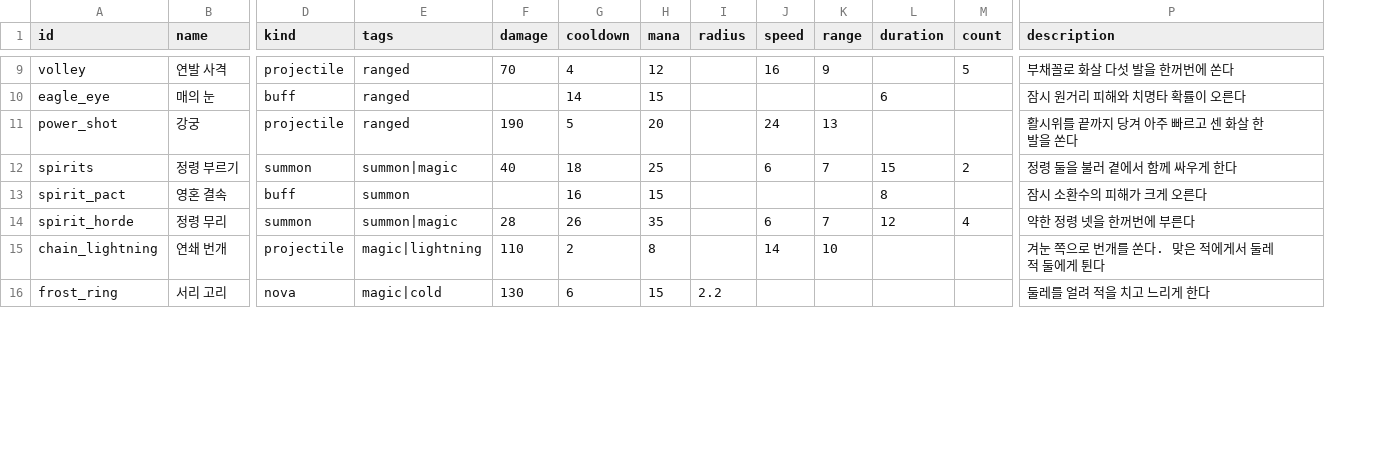
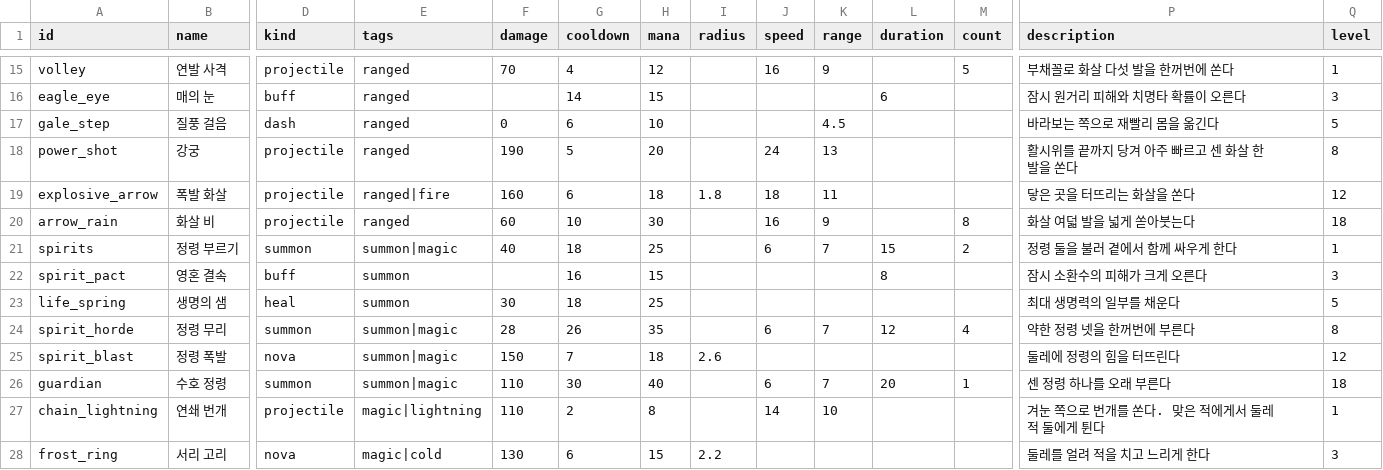
Before and after one commit to LeArc6910/pray-to, a CSV file: Assets/_Project/Data/Classes/skills.csv, drawn as a sheet; only a part is shown, gaps mark what is left out; rows hold the shown columns only; the diff covers the shown part only; the diff names each change by its address in the sheet, - before the commit and + after, or states it on an @@ line.

Commit message:
Learn skills with points and raise their ranks
Each class now has six skills that open at levels 1, 3, 5, 8, 12 and 18.
A character gets one skill point a level past the first and spends it to
learn a skill or raise it a rank, up to five; each rank adds damage,
shortens the cooldown and lengthens buffs and spirits. Only learned skills
go in the four slots, and a newly learned one fills a free slot ready to
use. Two new kinds: dash (charge, gale step) and heal (life spring).

The host carries ranks in the inventory message, takes a LearnSkill
command, resends the kit when a slot fills, and the character save
(format 8) keeps the ranks. Others' slots are read from the skill each
SkillUsed event names. Older saves keep their level, so all its points
are free to spend. Sandbox bots learn their classes' skills (--rank,
--level).

```diff
--- a/Assets/_Project/Data/Classes/skills.csv
+++ b/Assets/_Project/Data/Classes/skills.csv
+column Q (level), rows 15-16: 1 | 3; row 18: 8; rows 21-22: 1 | 3; row 24: 8; rows 27-28: 1 | 3
+row 17: gale_step | 질풍 걸음 | dash | ranged | 0 | 6 | 10 |  |  | 4.5 |  |  | 바라보는 쪽으로 재빨리 몸을 옮긴다 | 5
+row 19: explosive_arrow | 폭발 화살 | projectile | ranged|fire | 160 | 6 | 18 | 1.8 | 18 | 11 |  |  | 닿은 곳을 터뜨리는 화살을 쏜다 | 12
+row 20: arrow_rain | 화살 비 | projectile | ranged | 60 | 10 | 30 |  | 16 | 9 |  | 8 | 화살 여덟 발을 넓게 쏟아붓는다 | 18
+row 23: life_spring | 생명의 샘 | heal | summon | 30 | 18 | 25 |  |  |  |  |  | 최대 생명력의 일부를 채운다 | 5
+row 25: spirit_blast | 정령 폭발 | nova | summon|magic | 150 | 7 | 18 | 2.6 |  |  |  |  | 둘레에 정령의 힘을 터뜨린다 | 12
+row 26: guardian | 수호 정령 | summon | summon|magic | 110 | 30 | 40 |  | 6 | 7 | 20 | 1 | 센 정령 하나를 오래 부른다 | 18
```
Also changed, not shown: 10 added rows and 1 removed row elsewhere in this file, 16 other files.
